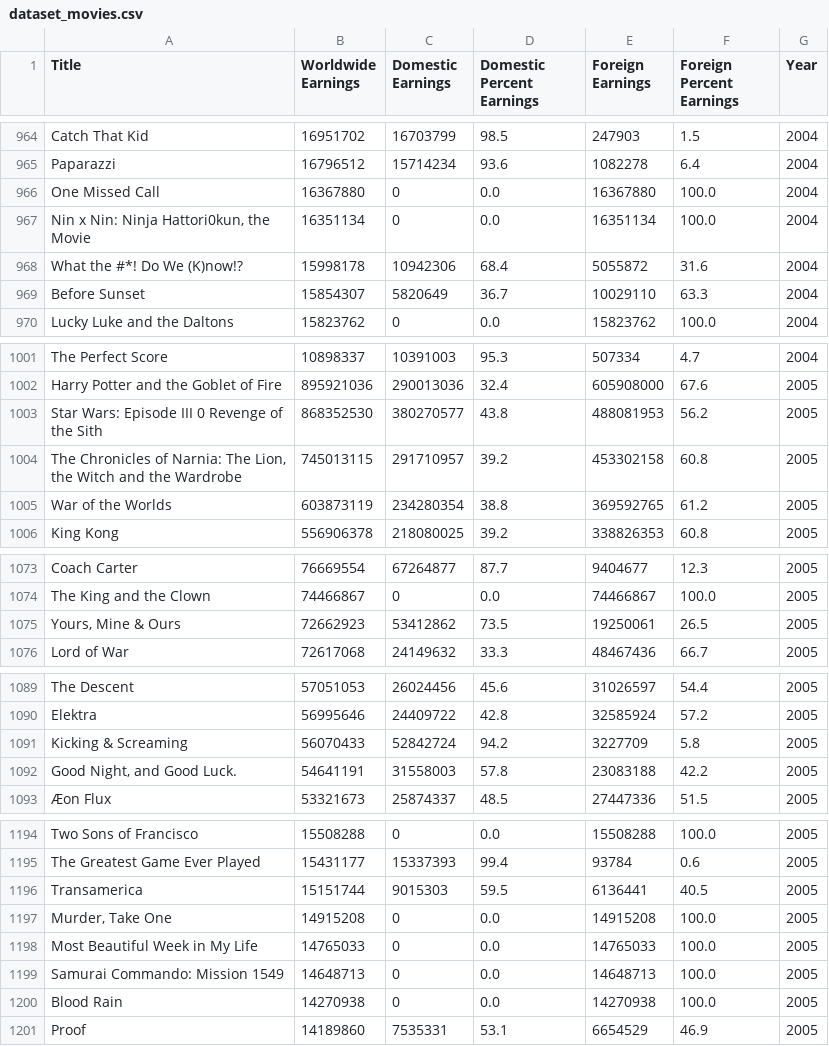
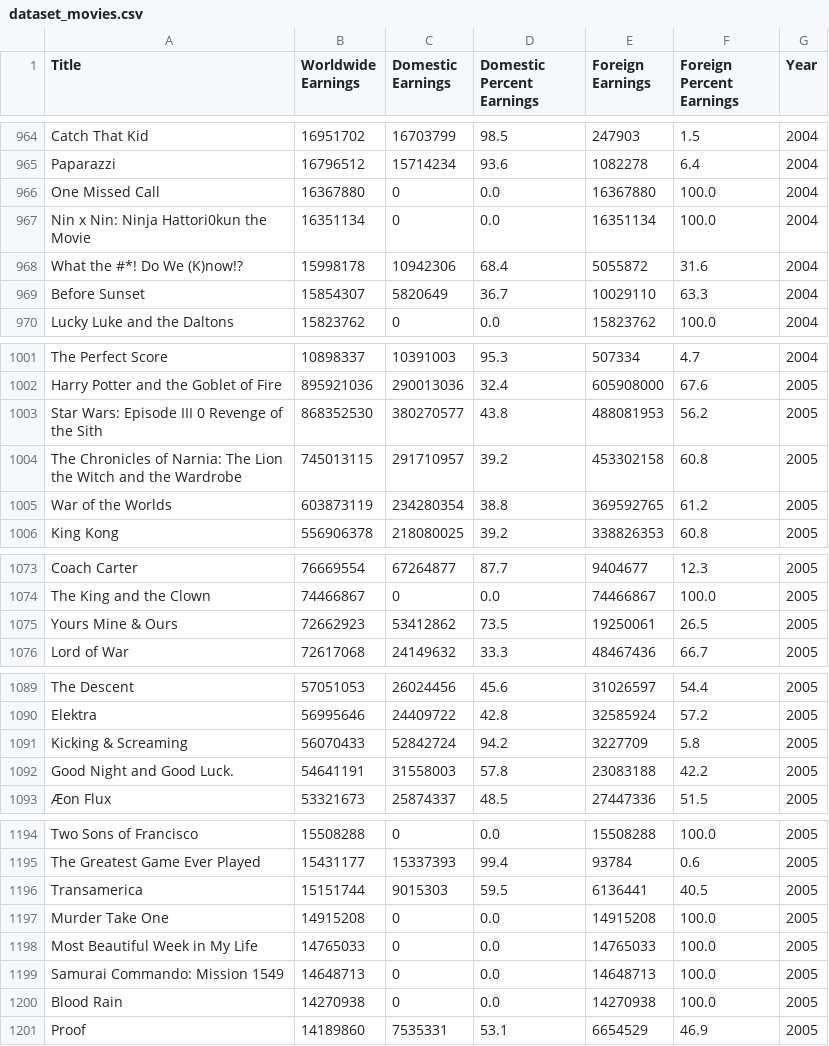
Before and after one commit to MochiThere/1st-lab-eddii, a CSV file: files/dataset_movies.csv, drawn as a sheet; only a part is shown, gaps mark what is left out; the diff covers the shown part only.

Commit message:
Update de Models
Insert, Node, Delete y basicamente todo actualizado con movies

```diff
--- a/files/dataset_movies.csv
+++ b/files/dataset_movies.csv
@@ -966,3 +966,3 @@ Paparazzi,16796512,15714234,93.6,1082278,6.4,2004
 One Missed Call,16367880,0,0.0,16367880,100.0,2004
-"Nin x Nin: Ninja Hattori0kun, the Movie",16351134,0,0.0,16351134,100.0,2004
+Nin x Nin: Ninja Hattori0kun the Movie,16351134,0,0.0,16351134,100.0,2004
 What the #*! Do We (K)now!?,15998178,10942306,68.4,5055872,31.6,2004
@@ -1003,3 +1003,3 @@ Harry Potter and the Goblet of Fire,895921036,290013036,32.4,605908000,67.6,2005
 Star Wars: Episode III 0 Revenge of the Sith,868352530,380270577,43.8,488081953,56.2,2005
-"The Chronicles of Narnia: The Lion, the Witch and the Wardrobe",745013115,291710957,39.2,453302158,60.8,2005
+The Chronicles of Narnia: The Lion the Witch and the Wardrobe,745013115,291710957,39.2,453302158,60.8,2005
 War of the Worlds,603873119,234280354,38.8,369592765,61.2,2005
@@ -1074,3 +1074,3 @@ Coach Carter,76669554,67264877,87.7,9404677,12.3,2005
 The King and the Clown,74466867,0,0.0,74466867,100.0,2005
-"Yours, Mine & Ours",72662923,53412862,73.5,19250061,26.5,2005
+Yours Mine & Ours,72662923,53412862,73.5,19250061,26.5,2005
 Lord of War,72617068,24149632,33.3,48467436,66.7,2005
@@ -1091,3 +1091,3 @@ Elektra,56995646,24409722,42.8,32585924,57.2,2005
 Kicking & Screaming,56070433,52842724,94.2,3227709,5.8,2005
-"Good Night, and Good Luck.",54641191,31558003,57.8,23083188,42.2,2005
+Good Night and Good Luck.,54641191,31558003,57.8,23083188,42.2,2005
 Æon Flux,53321673,25874337,48.5,27447336,51.5,2005
@@ -1196,3 +1196,3 @@ The Greatest Game Ever Played,15431177,15337393,99.4,93784,0.6,2005
 Transamerica,15151744,9015303,59.5,6136441,40.5,2005
-"Murder, Take One",14915208,0,0.0,14915208,100.0,2005
+Murder Take One,14915208,0,0.0,14915208,100.0,2005
 Most Beautiful Week in My Life,14765033,0,0.0,14765033,100.0,2005
```
Also changed, not shown: 70 edited cells elsewhere in this file, 7 other files.
